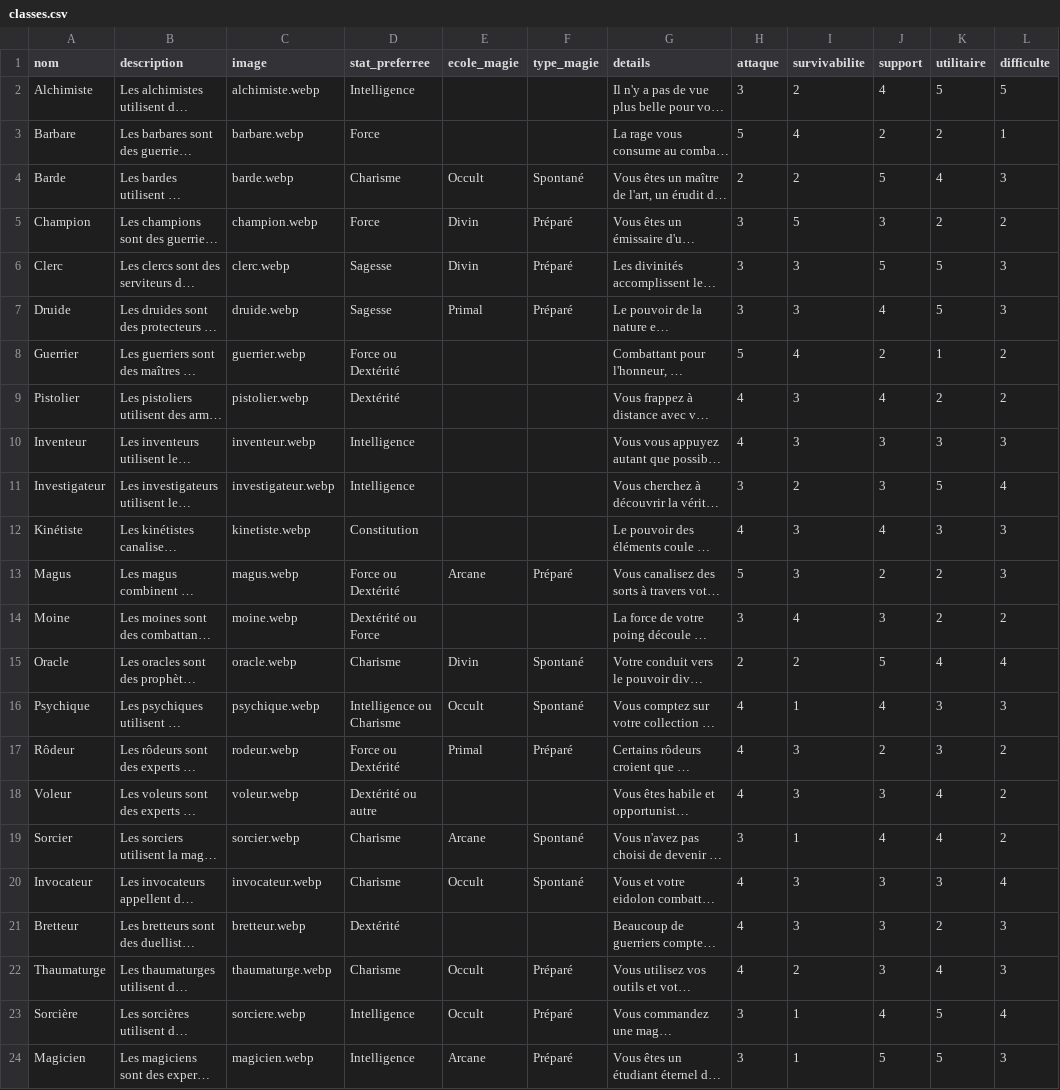
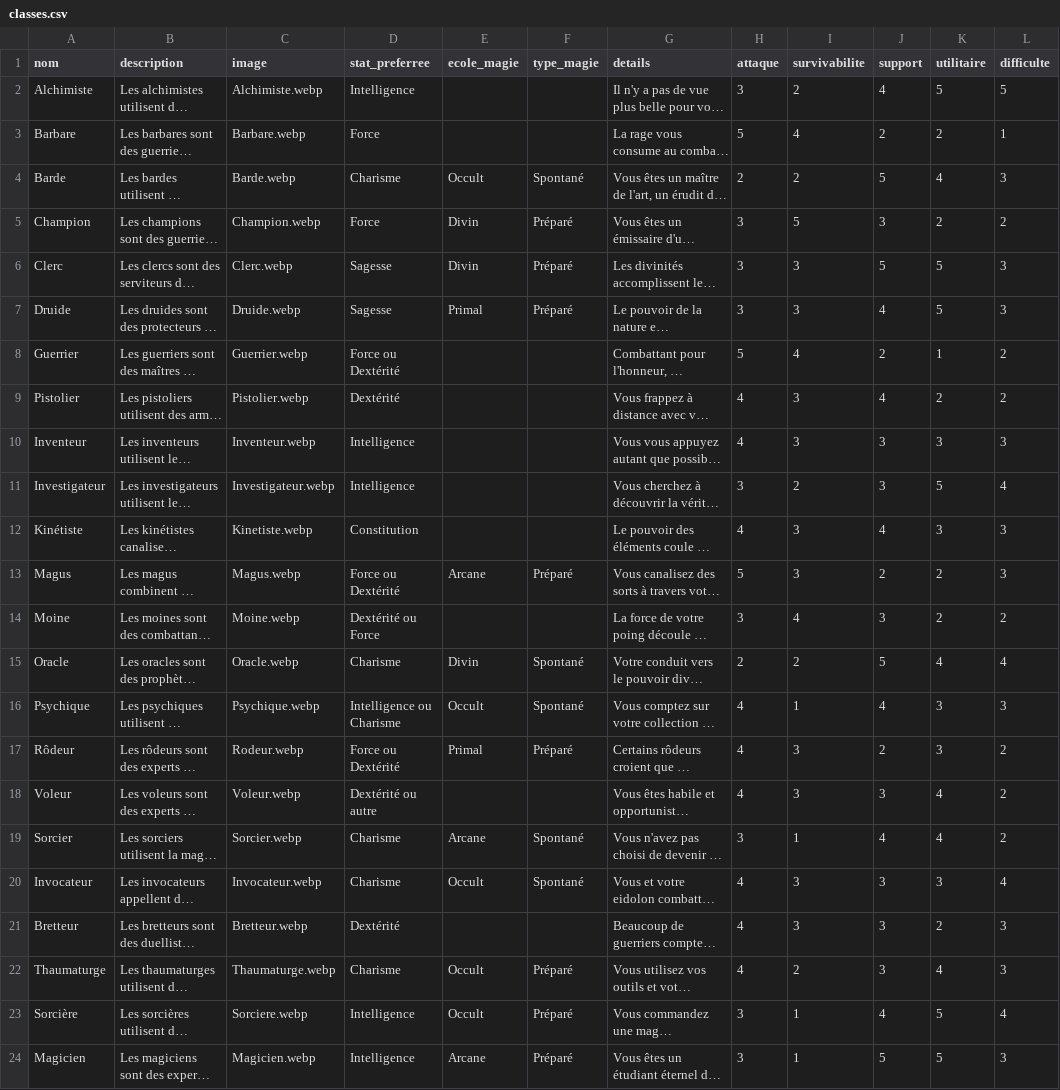
Before and after one commit to ASEGENS/PAIZO2, a CSV file: classes.csv, drawn as a sheet; long unchanged cells end in …; the diff names each change by its address in the sheet, - before the commit and + after, or states it on an @@ line.

```diff
--- a/classes.csv
+++ b/classes.csv
-C2 (image): alchimiste.webp
+C2 (image): Alchimiste.webp
-C3 (image): barbare.webp
+C3 (image): Barbare.webp
-C4 (image): barde.webp
+C4 (image): Barde.webp
-C5 (image): champion.webp
+C5 (image): Champion.webp
-C6 (image): clerc.webp
+C6 (image): Clerc.webp
-C7 (image): druide.webp
+C7 (image): Druide.webp
-C8 (image): guerrier.webp
+C8 (image): Guerrier.webp
-C9 (image): pistolier.webp
+C9 (image): Pistolier.webp
-C10 (image): inventeur.webp
+C10 (image): Inventeur.webp
-C11 (image): investigateur.webp
+C11 (image): Investigateur.webp
-C12 (image): kinetiste.webp
+C12 (image): Kinetiste.webp
-C13 (image): magus.webp
+C13 (image): Magus.webp
-C14 (image): moine.webp
+C14 (image): Moine.webp
-C15 (image): oracle.webp
+C15 (image): Oracle.webp
-C16 (image): psychique.webp
+C16 (image): Psychique.webp
-C17 (image): rodeur.webp
+C17 (image): Rodeur.webp
-C18 (image): voleur.webp
+C18 (image): Voleur.webp
-C19 (image): sorcier.webp
+C19 (image): Sorcier.webp
-C20 (image): invocateur.webp
+C20 (image): Invocateur.webp
-C21 (image): bretteur.webp
+C21 (image): Bretteur.webp
-C22 (image): thaumaturge.webp
+C22 (image): Thaumaturge.webp
-C23 (image): sorciere.webp
+C23 (image): Sorciere.webp
-C24 (image): magicien.webp
+C24 (image): Magicien.webp
```
Also changed, not shown: 1 other file.
